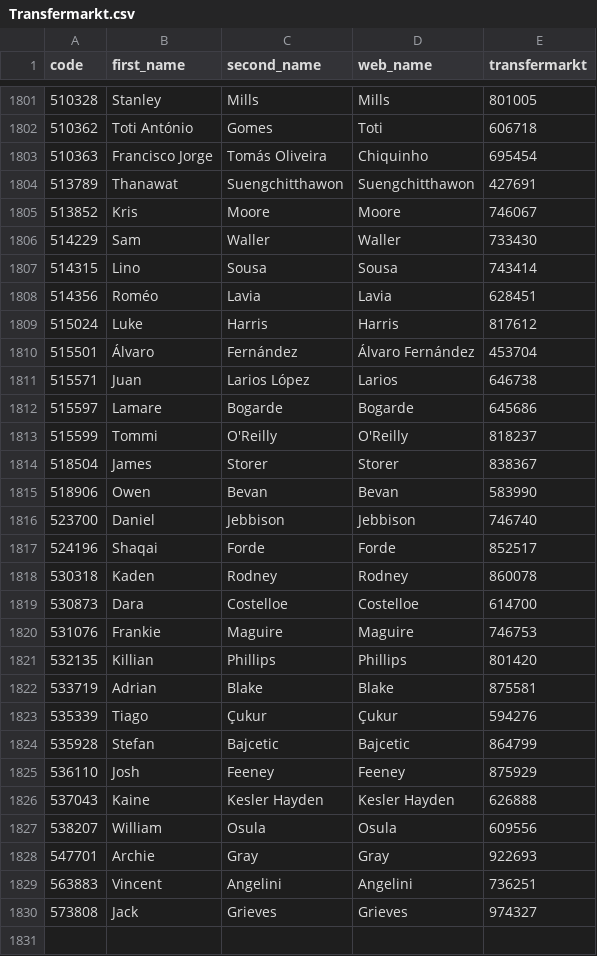
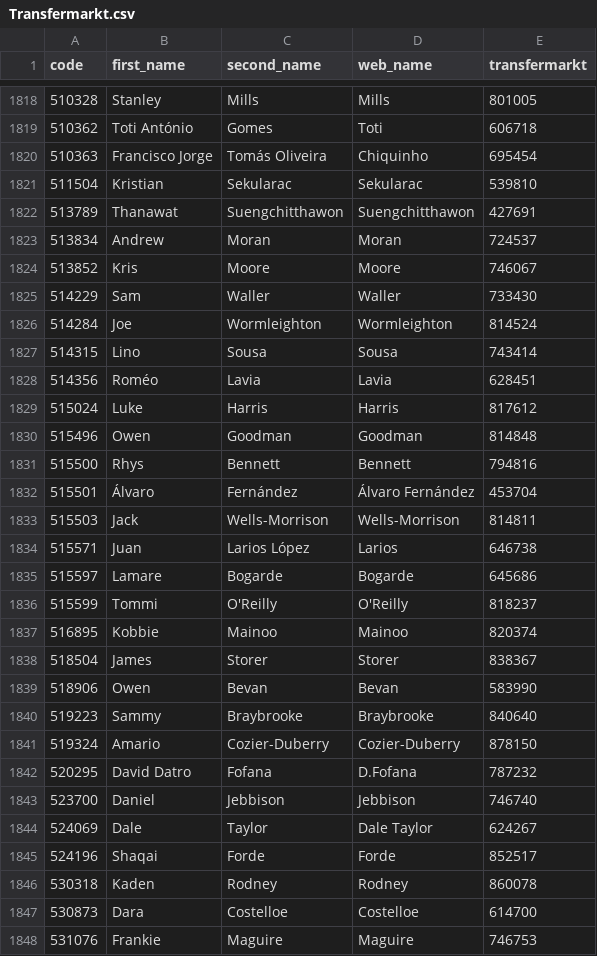
Before and after one commit to ChrisMusson/FPL-ID-Map, a CSV file: Transfermarkt.csv, drawn as a sheet; only a part is shown, gaps mark what is left out; the shorter side is filled out with more unchanged rows; the diff covers the shown part only; the diff names each change by its address in the sheet, - before the commit and + after, or states it on an @@ line.

```diff
--- a/Transfermarkt.csv
+++ b/Transfermarkt.csv
+row 1821: 511504 | Kristian | Sekularac | Sekularac | 539810
+row 1823: 513834 | Andrew | Moran | Moran | 724537
+row 1826: 514284 | Joe | Wormleighton | Wormleighton | 814524
+row 1830: 515496 | Owen | Goodman | Goodman | 814848
+row 1831: 515500 | Rhys | Bennett | Bennett | 794816
+row 1833: 515503 | Jack | Wells-Morrison | Wells-Morrison | 814811
+row 1837: 516895 | Kobbie | Mainoo | Mainoo | 820374
+row 1840: 519223 | Sammy | Braybrooke | Braybrooke | 840640
+row 1841: 519324 | Amario | Cozier-Duberry | Cozier-Duberry | 878150
+row 1842: 520295 | David Datro | Fofana | D.Fofana | 787232
+row 1844: 524069 | Dale | Taylor | Dale Taylor | 624267
```
Also changed, not shown: 28 added rows elsewhere in this file, FBRef.csv, FPL/22-23.csv, 2 other files.
